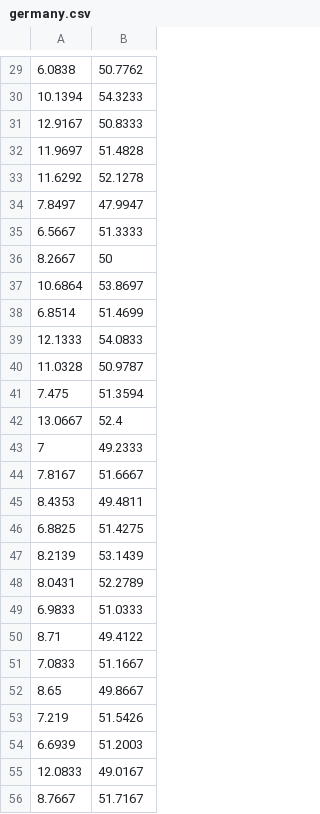
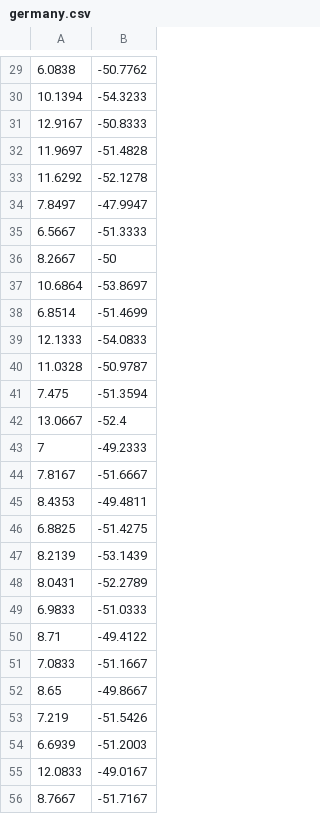
Before and after one commit to martisalcedo7/TSP, a CSV file: data/germany.csv, drawn as a sheet; only a part is shown, gaps mark what is left out; the diff covers the shown part only.

```diff
--- a/data/germany.csv
+++ b/data/germany.csv
@@ -29,28 +29,28 @@
-6.0838,50.7762
-10.1394,54.3233
-12.9167,50.8333
-11.9697,51.4828
-11.6292,52.1278
-7.8497,47.9947
-6.5667,51.3333
-8.2667,50
-10.6864,53.8697
-6.8514,51.4699
-12.1333,54.0833
-11.0328,50.9787
-7.475,51.3594
-13.0667,52.4
-7,49.2333
-7.8167,51.6667
-8.4353,49.4811
-6.8825,51.4275
-8.2139,53.1439
-8.0431,52.2789
-6.9833,51.0333
-8.71,49.4122
-7.0833,51.1667
-8.65,49.8667
-7.219,51.5426
-6.6939,51.2003
-12.0833,49.0167
-8.7667,51.7167
+6.0838,-50.7762
+10.1394,-54.3233
+12.9167,-50.8333
+11.9697,-51.4828
+11.6292,-52.1278
+7.8497,-47.9947
+6.5667,-51.3333
+8.2667,-50
+10.6864,-53.8697
+6.8514,-51.4699
+12.1333,-54.0833
+11.0328,-50.9787
+7.475,-51.3594
+13.0667,-52.4
+7,-49.2333
+7.8167,-51.6667
+8.4353,-49.4811
+6.8825,-51.4275
+8.2139,-53.1439
+8.0431,-52.2789
+6.9833,-51.0333
+8.71,-49.4122
+7.0833,-51.1667
+8.65,-49.8667
+7.219,-51.5426
+6.6939,-51.2003
+12.0833,-49.0167
+8.7667,-51.7167
```
Also changed, not shown: 53 edited cells elsewhere in this file.
